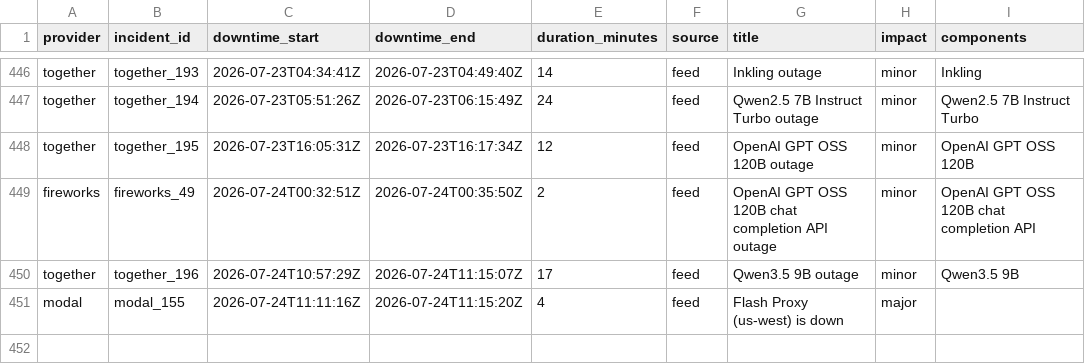
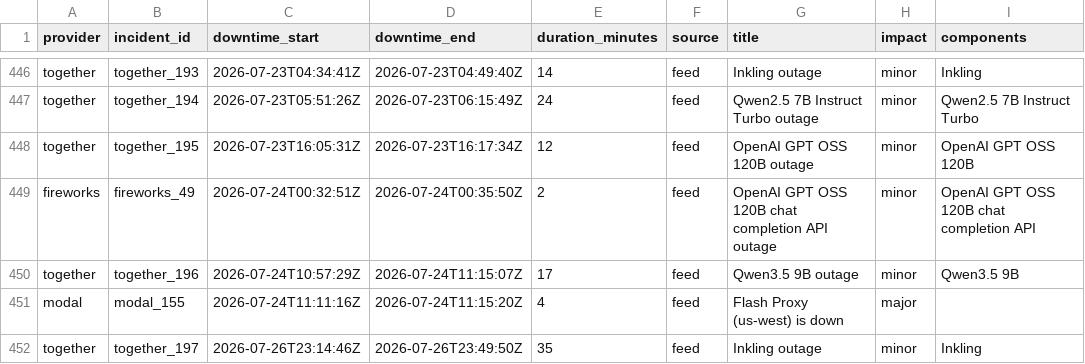
Before and after one commit to saranormous/inference_statuspage, a CSV file: parsed/downtime_windows.csv, drawn as a sheet; only a part is shown, gaps mark what is left out.

Commit message:
incidents: 2026-07-27T00:28:32Z

```diff
--- a/parsed/downtime_windows.csv
+++ b/parsed/downtime_windows.csv
@@ -451 +451,2 @@ together,together_196,2026-07-24T10:57:29Z,2026-07-24T11:15:07Z,17,feed,Qwen3.5
 modal,modal_155,2026-07-24T11:11:16Z,2026-07-24T11:15:20Z,4,feed,Flash Proxy (us-west) is down,major,
+together,together_197,2026-07-26T23:14:46Z,2026-07-26T23:49:50Z,35,feed,Inkling outage,minor,Inkling
```
Also changed, not shown: 3 other files.
